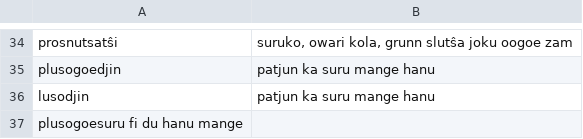
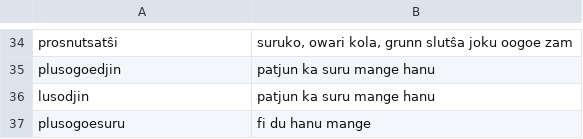
Before and after one commit to WikipediaUserbox/ViossaInCSV, a TSV file: viossa.tsv, drawn as a sheet; only a part is shown, gaps mark what is left out.

Commit message:
Update viossa.tsv

```diff
--- a/viossa.tsv
+++ b/viossa.tsv
@@ -36,2 +36,2 @@ plusogoedjin	patjun ka suru mange hanu
 lusodjin	patjun ka suru mange hanu
-plusogoesuru  fi du hanu mange
+plusogoesuru	fi du hanu mange
```
